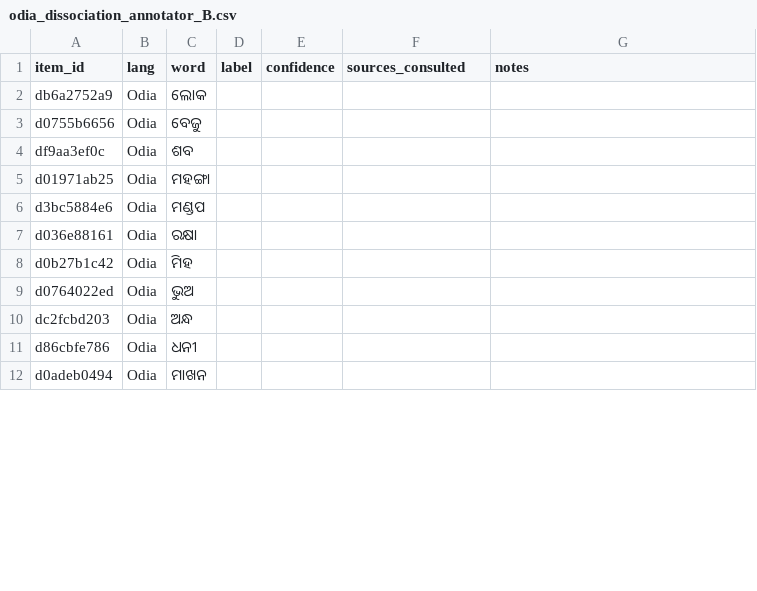
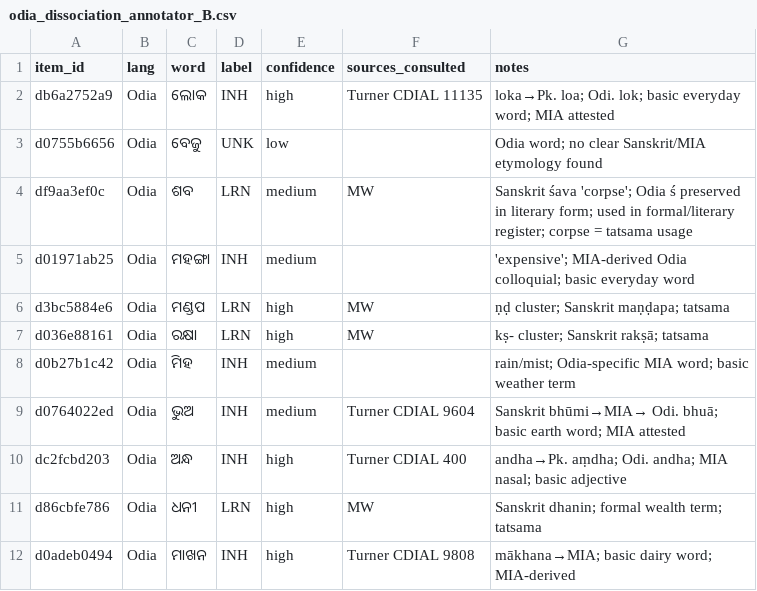
Before and after one commit to prajak002/LANGUAGE-SIM, a CSV file: data/annotation/expert_kit/odia_dissociation_annotator_B.csv, drawn as a sheet; only a part is shown; the diff covers the shown part only.

```diff
--- a/data/annotation/expert_kit/odia_dissociation_annotator_B.csv
+++ b/data/annotation/expert_kit/odia_dissociation_annotator_B.csv
@@ -1,12 +1,12 @@
 item_id,lang,word,label,confidence,sources_consulted,notes
-db6a2752a9,Odia,ଲୋକ,,,,
-d0755b6656,Odia,ବେଜୁ,,,,
-df9aa3ef0c,Odia,ଶବ,,,,
-d01971ab25,Odia,ମହଙ୍ଗା,,,,
-d3bc5884e6,Odia,ମଣ୍ଡପ,,,,
-d036e88161,Odia,ରକ୍ଷା,,,,
-d0b27b1c42,Odia,ମିହ,,,,
-d0764022ed,Odia,ଭୁଅ,,,,
-dc2fcbd203,Odia,ଅନ୍ଧ,,,,
-d86cbfe786,Odia,ଧନୀ,,,,
-d0adeb0494,Odia,ମାଖନ,,,,
+db6a2752a9,Odia,ଲୋକ,INH,high,Turner CDIAL 11135,loka→Pk. loa; Odi. lok; basic everyday word; MIA attested
+d0755b6656,Odia,ବେଜୁ,UNK,low,,Odia word; no clear Sanskrit/MIA etymology found
+df9aa3ef0c,Odia,ଶବ,LRN,medium,MW,Sanskrit śava 'corpse'; Odia ś preserved in literary form; used in formal/literary register; corpse = tatsama usage
+d01971ab25,Odia,ମହଙ୍ଗା,INH,medium,,'expensive'; MIA-derived Odia colloquial; basic everyday word
+d3bc5884e6,Odia,ମଣ୍ଡପ,LRN,high,MW,ṇḍ cluster; Sanskrit maṇḍapa; tatsama
+d036e88161,Odia,ରକ୍ଷା,LRN,high,MW,kṣ- cluster; Sanskrit rakṣā; tatsama
+d0b27b1c42,Odia,ମିହ,INH,medium,,rain/mist; Odia-specific MIA word; basic weather term
+d0764022ed,Odia,ଭୁଅ,INH,medium,Turner CDIAL 9604,Sanskrit bhūmi→MIA→ Odi. bhuā; basic earth word; MIA attested
+dc2fcbd203,Odia,ଅନ୍ଧ,INH,high,Turner CDIAL 400,andha→Pk. aṃdha; Odi. andha; MIA nasal; basic adjective
+d86cbfe786,Odia,ଧନୀ,LRN,high,MW,Sanskrit dhanin; formal wealth term; tatsama
+d0adeb0494,Odia,ମାଖନ,INH,high,Turner CDIAL 9808,mākhana→MIA; basic dairy word; MIA-derived
```
Also changed, not shown: 149 edited cells elsewhere in this file, data/annotation/expert_kit/assamese_dissociation_annotator_A.csv, data/annotation/expert_kit/french_annotator_A.csv, 44 other files.
